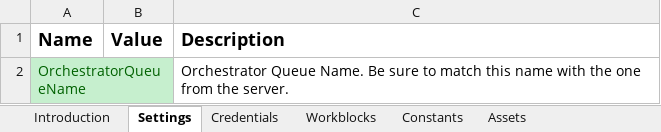
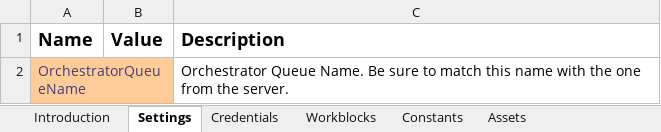
Before and after one commit to mihhdu/Enhanced-REFramework, an Excel workbook: ServicesLayer/Task2/Data/Config.xlsx, sheet Settings, drawn as a sheet; values as stored, in another font and other column widths than the file's, no borders; the diff names each change by its address in the sheet, - before the commit and + after, or states it on an @@ line.

```diff
--- a/ServicesLayer/Task2/Data/Config.xlsx (sheet Settings)
+++ b/ServicesLayer/Task2/Data/Config.xlsx (sheet Settings)
@@ A2 fill: #C6EFCE → #FFCC99, text colour: #006100 → #3F3F76 @@
```
Also changed, not shown: Data/Config.xlsx, ServicesLayer/FirstRun/Data/Config.xlsx, 8 other files.
